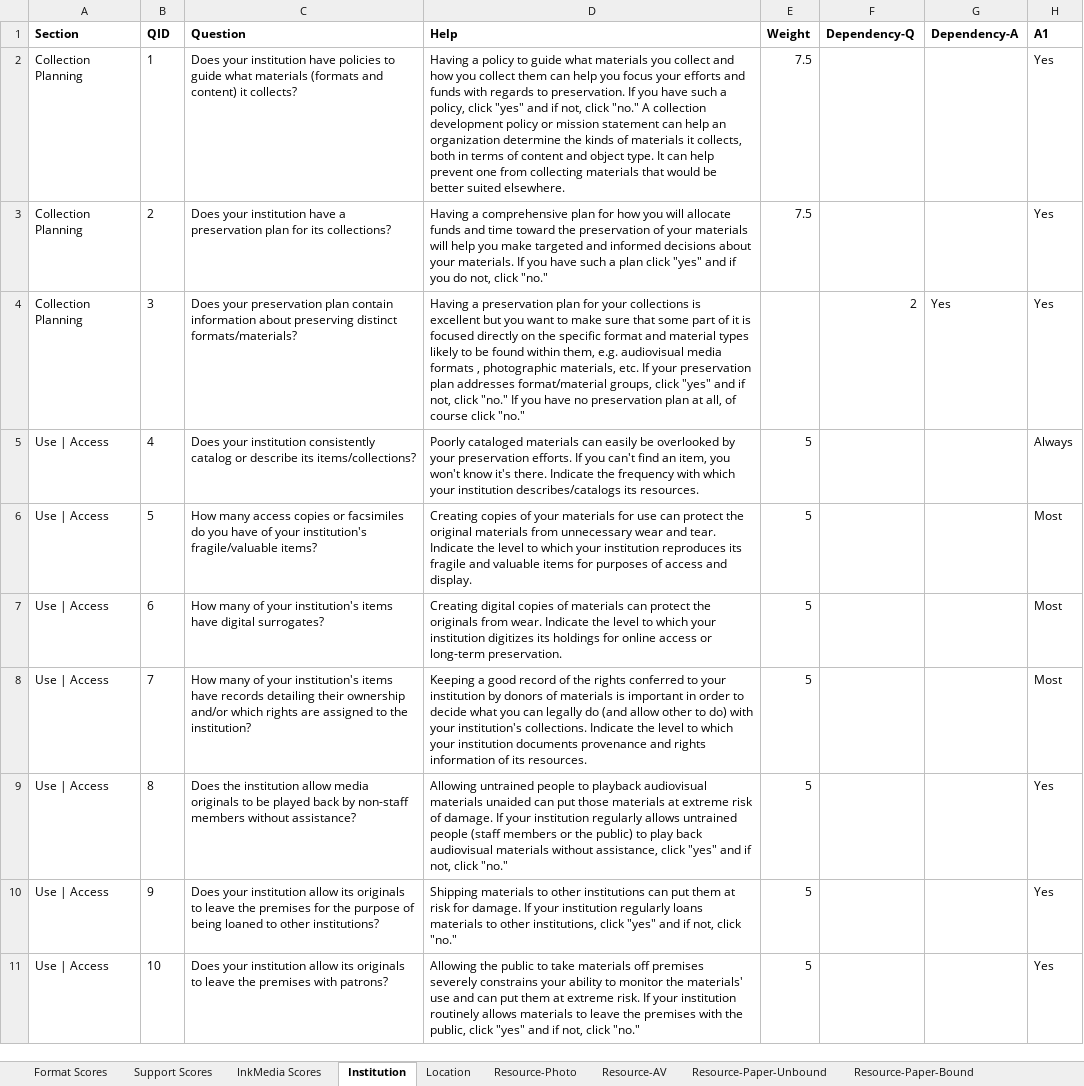
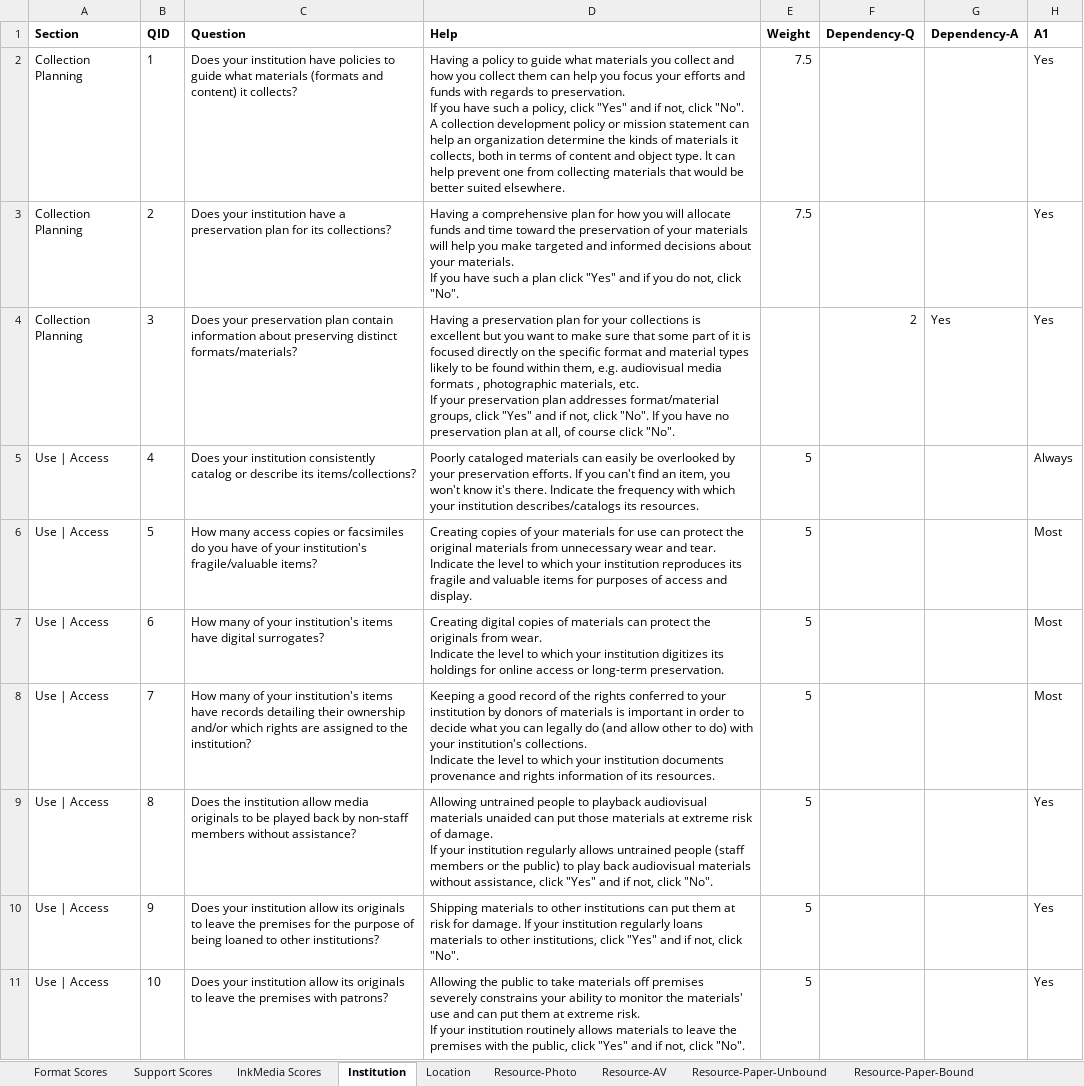
Before and after one commit to PresConsUIUC/PSAP, an Excel workbook: db/seed_data/assessment_questions.xlsx, sheet Institution, drawn as a sheet; only a part is shown; values as stored, in another font and other column widths than the file's, no borders; the diff covers the shown part only; the diff names each change by its address in the sheet, - before the commit and + after, or states it on an @@ line.

```diff
--- a/db/seed_data/assessment_questions.xlsx (sheet Institution)
+++ b/db/seed_data/assessment_questions.xlsx (sheet Institution)
-D2 (Help): …policy, click "yes" and if not, click "no." A collection…
+D2 (Help): …policy, click "Yes" and if not, click "No". A collection…
-D3 (Help): …plan click "yes" and if you do not, click "no."
+D3 (Help): …plan click "Yes" and if you do not, click "No".
-D4 (Help): …groups, click "yes" and if not, click "no." If you have no preservation plan at all, of course click "no."
+D4 (Help): …groups, click "Yes" and if not, click "No". If you have no preservation plan at all, of course click "No".
-D6 (Help): …and display.
+D6 (Help): …and display.
-D7 (Help): …long-term preservation.
+D7 (Help): …long-term preservation.
-D8 (Help): …its resources.
+D8 (Help): …its resources.
-D9 (Help): …assistance, click "yes" and if not, click "no."
+D9 (Help): …assistance, click "Yes" and if not, click "No".
-D10 (Help): …institutions, click "yes" and if not, click "no."
+D10 (Help): …institutions, click "Yes" and if not, click "No".
-D11 (Help): …public, click "yes" and if not, click "no."
+D11 (Help): …public, click "Yes" and if not, click "No".
```
Also changed, not shown: 8 edited cells elsewhere in this sheet, sheet Resource-Paper-Unbound, sheet Resource-AV, sheet Resource-Photo, sheet Resource-Paper-Bound, sheet Location, sheet Format Scores.
